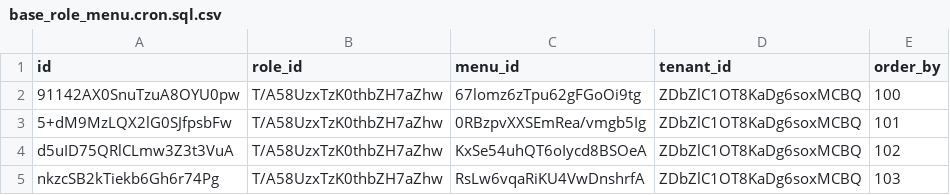
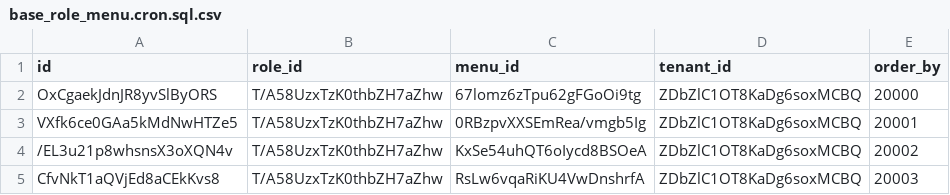
Before and after one commit to sail-sail/nest, a CSV file: codegen/src/tables/cron/base_role_menu.cron.sql.csv, drawn as a sheet.

```diff
--- a/codegen/src/tables/cron/base_role_menu.cron.sql.csv
+++ b/codegen/src/tables/cron/base_role_menu.cron.sql.csv
@@ -1,5 +1,5 @@
 id,role_id,menu_id,tenant_id,order_by
-91142AX0SnuTzuA8OYU0pw,T/A58UzxTzK0thbZH7aZhw,67lomz6zTpu62gFGoOi9tg,ZDbZlC1OT8KaDg6soxMCBQ,100
-5+dM9MzLQX2lG0SJfpsbFw,T/A58UzxTzK0thbZH7aZhw,0RBzpvXXSEmRea/vmgb5Ig,ZDbZlC1OT8KaDg6soxMCBQ,101
-d5uID75QRlCLmw3Z3t3VuA,T/A58UzxTzK0thbZH7aZhw,KxSe54uhQT6oIycd8BSOeA,ZDbZlC1OT8KaDg6soxMCBQ,102
-nkzcSB2kTiekb6Gh6r74Pg,T/A58UzxTzK0thbZH7aZhw,RsLw6vqaRiKU4VwDnshrfA,ZDbZlC1OT8KaDg6soxMCBQ,103
+OxCgaekJdnJR8yvSlByORS,T/A58UzxTzK0thbZH7aZhw,67lomz6zTpu62gFGoOi9tg,ZDbZlC1OT8KaDg6soxMCBQ,20000
+VXfk6ce0GAa5kMdNwHTZe5,T/A58UzxTzK0thbZH7aZhw,0RBzpvXXSEmRea/vmgb5Ig,ZDbZlC1OT8KaDg6soxMCBQ,20001
+/EL3u21p8whsnsX3oXQN4v,T/A58UzxTzK0thbZH7aZhw,KxSe54uhQT6oIycd8BSOeA,ZDbZlC1OT8KaDg6soxMCBQ,20002
+CfvNkT1aQVjEd8aCEkKvs8,T/A58UzxTzK0thbZH7aZhw,RsLw6vqaRiKU4VwDnshrfA,ZDbZlC1OT8KaDg6soxMCBQ,20003
```
Also changed, not shown: codegen/src/tables/cron/base_menu.cron.sql.csv, codegen/src/tables/cron/base_tenant_menu.cron.sql.csv.
